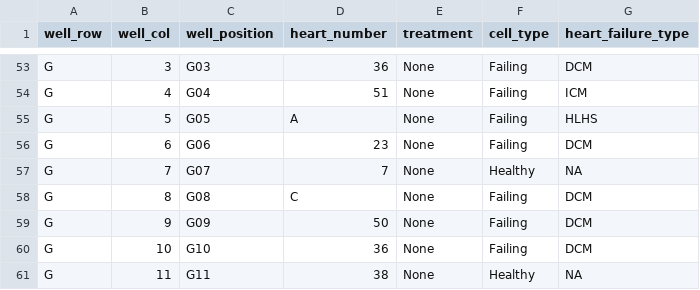
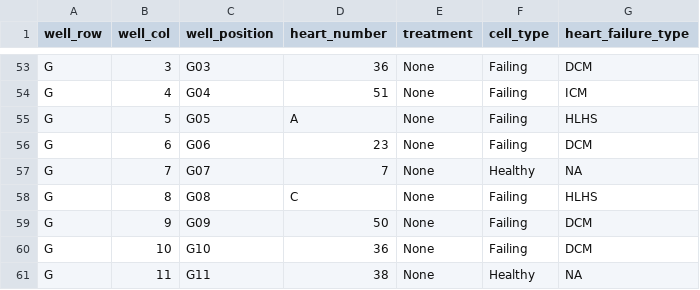
Before and after one commit to WayScience/predicting_cardiac_fibrosis_etiologies, a CSV file: 0.download_data/metadata/heart_failure_subtypes_platemap.csv, drawn as a sheet; only a part is shown, gaps mark what is left out.

Commit message:
fix final issue in platemap

```diff
--- a/0.download_data/metadata/heart_failure_subtypes_platemap.csv
+++ b/0.download_data/metadata/heart_failure_subtypes_platemap.csv
@@ -57,3 +57,3 @@ G,6,G06,23,None,Failing,DCM
 G,7,G07,7,None,Healthy,NA
-G,8,G08,C,None,Failing,DCM
+G,8,G08,C,None,Failing,HLHS
 G,9,G09,50,None,Failing,DCM
```
Also changed, not shown: 2 other files.
